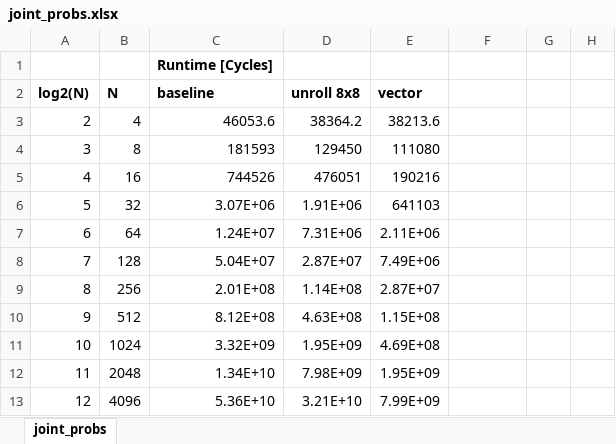
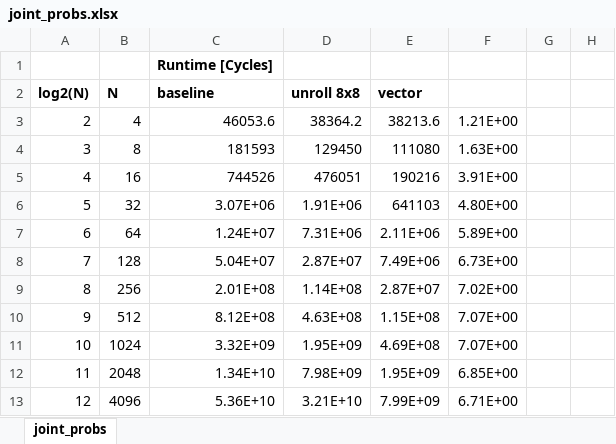
Before and after one commit to ManuelNowack/t-SNE, an Excel workbook: analysis/joint_probs/joint_probs.xlsx, sheet joint_probs, drawn as a sheet; only a part is shown; values as stored, in another font and other column widths than the file's, no borders; charts and pictures not drawn; the diff names each change by its address in the sheet, - before the commit and + after, or states it on an @@ line.

```diff
--- a/analysis/joint_probs/joint_probs.xlsx (sheet joint_probs)
+++ b/analysis/joint_probs/joint_probs.xlsx (sheet joint_probs)
-F3: (empty)
+F3: 1.21E+00
-F4: (empty)
+F4: 1.63E+00
-F5: (empty)
+F5: 3.91E+00
-F6: (empty)
+F6: 4.80E+00
-F7: (empty)
+F7: 5.89E+00
-F8: (empty)
+F8: 6.73E+00
-F9: (empty)
+F9: 7.02E+00
-F10:F11: (empty)
+F10:F11: 7.07E+00
-F12: (empty)
+F12: 6.85E+00
-F13: (empty)
+F13: 6.71E+00
```
Also changed, not shown: charts or pictures, 1 other file.
